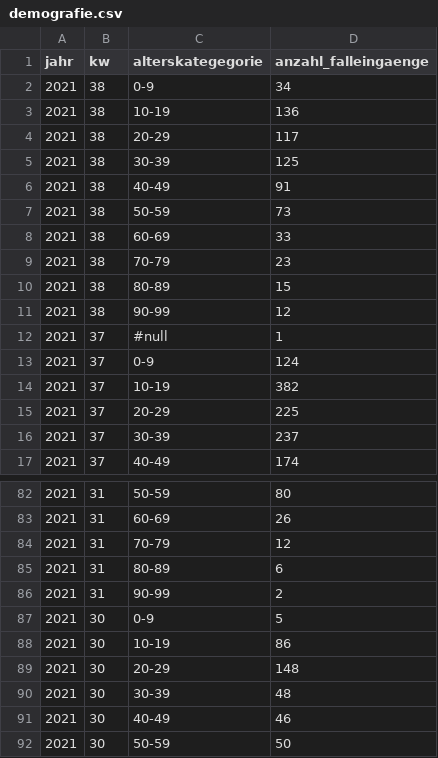
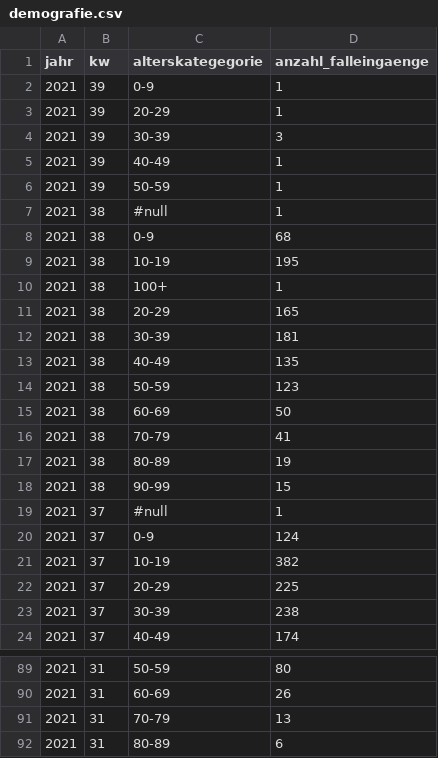
Before and after one commit to openDataBE/covid19Data, a CSV file: demografie.csv, drawn as a sheet; only a part is shown, gaps mark what is left out; the shorter side is filled out with more unchanged rows; the diff covers the shown part only.

Commit message:
Automatic commit of demografie.csv

```diff
--- a/demografie.csv
+++ b/demografie.csv
@@ -1,12 +1,19 @@
 "jahr","kw","alterskategegorie","anzahl_falleingaenge"
-"2021","38","0-9","34"
-"2021","38","10-19","136"
-"2021","38","20-29","117"
-"2021","38","30-39","125"
-"2021","38","40-49","91"
-"2021","38","50-59","73"
-"2021","38","60-69","33"
-"2021","38","70-79","23"
-"2021","38","80-89","15"
-"2021","38","90-99","12"
+"2021","39","0-9","1"
+"2021","39","20-29","1"
+"2021","39","30-39","3"
+"2021","39","40-49","1"
+"2021","39","50-59","1"
+"2021","38","#null","1"
+"2021","38","0-9","68"
+"2021","38","10-19","195"
+"2021","38","100+","1"
+"2021","38","20-29","165"
+"2021","38","30-39","181"
+"2021","38","40-49","135"
+"2021","38","50-59","123"
+"2021","38","60-69","50"
+"2021","38","70-79","41"
+"2021","38","80-89","19"
+"2021","38","90-99","15"
 "2021","37","#null","1"
@@ -15,3 +22,3 @@
 "2021","37","20-29","225"
-"2021","37","30-39","237"
+"2021","37","30-39","238"
 "2021","37","40-49","174"
@@ -83,3 +90,3 @@
 "2021","31","60-69","26"
-"2021","31","70-79","12"
+"2021","31","70-79","13"
 "2021","31","80-89","6"
```
Also changed, not shown: 3 edited cells elsewhere in this file.
